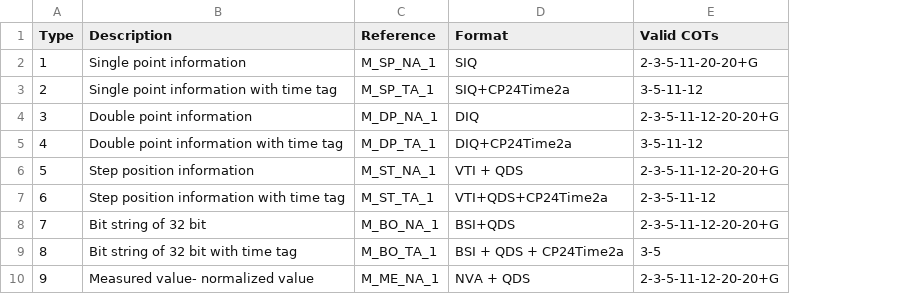
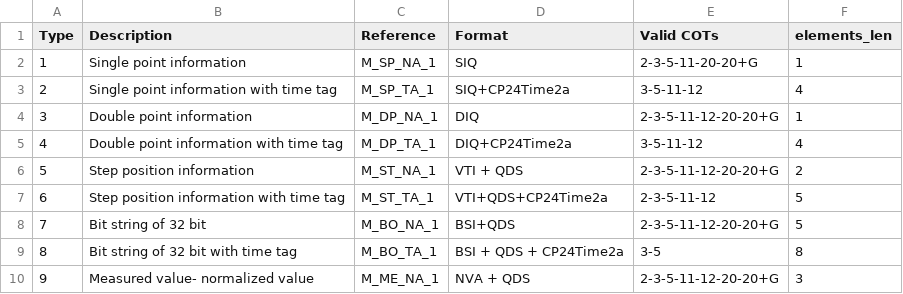
Before and after one commit to Atrabilis/RTU, a CSV file: ASDU_types.csv, drawn as a sheet; only a part is shown; the diff names each change by its address in the sheet, - before the commit and + after, or states it on an @@ line.

```diff
--- a/ASDU_types.csv
+++ b/ASDU_types.csv
+column F (elements_len), rows 2-10: 1 | 4 | 1 | 4 | 2 | 5 | 5 | 8 | 3
```
Also changed, not shown: 7 other files.
